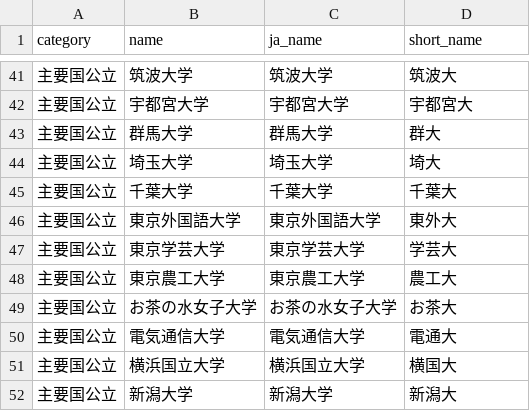
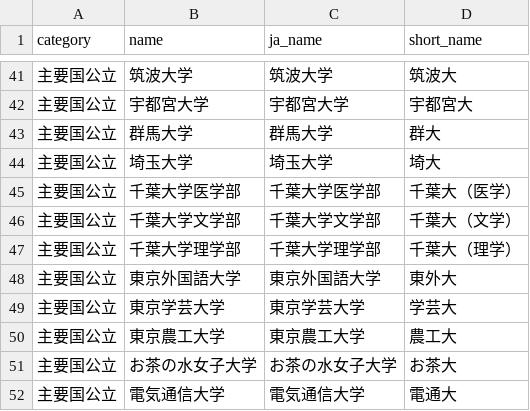
Before and after one commit to wengzhiwen/RunJPLib, a CSV file: data/university_categories.csv, drawn as a sheet; only a part is shown, gaps mark what is left out; the shorter side is filled out with more unchanged rows; removed rows and columns are numbered as before the commit, all else as after; the diff names each change by its address in the sheet, - before the commit and + after, or states it on an @@ line.

Commit message:
千叶大学特殊处理

```diff
--- a/data/university_categories.csv
+++ b/data/university_categories.csv
-row 45: 主要国公立 | 千葉大学 | 千葉大学 | 千葉大
+row 45: 主要国公立 | 千葉大学医学部 | 千葉大学医学部 | 千葉大（医学）
+row 46: 主要国公立 | 千葉大学文学部 | 千葉大学文学部 | 千葉大（文学）
+row 47: 主要国公立 | 千葉大学理学部 | 千葉大学理学部 | 千葉大（理学）
```
